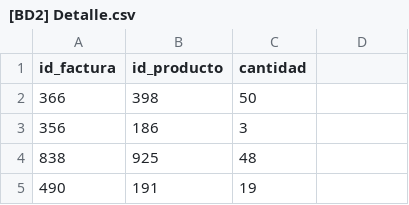
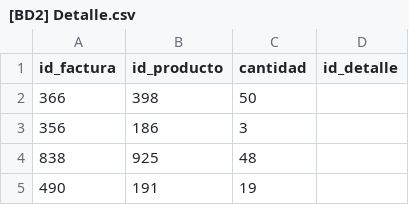
Before and after one commit to chejo201801442/Grupo18, a CSV file: [BD2] Detalle.csv, drawn as a sheet; only a part is shown; the diff names each change by its address in the sheet, - before the commit and + after, or states it on an @@ line.

Commit message:
detalle

```diff
--- a/[BD2] Detalle.csv
+++ b/[BD2] Detalle.csv
-D1: (empty)
+D1: id_detalle
```
Also changed, not shown: 1 other file.
